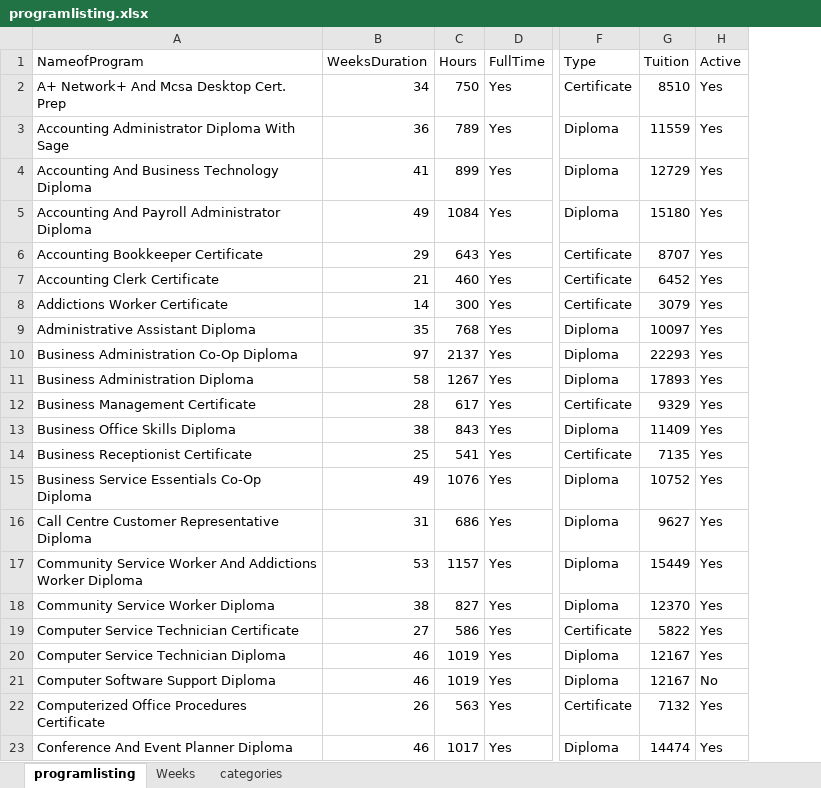
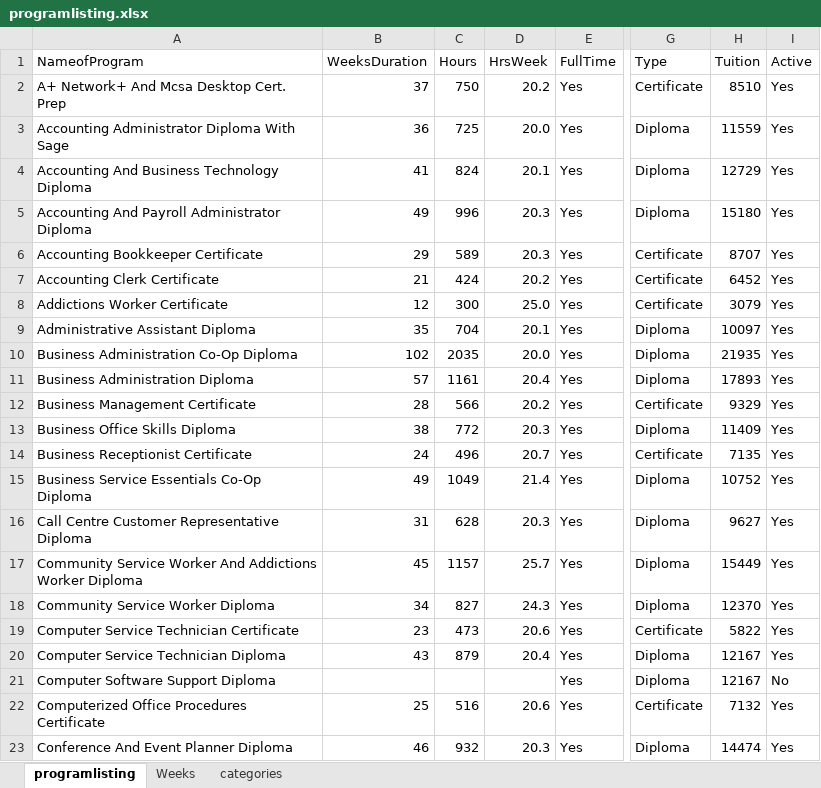
Before and after one commit to Academy-of-Learning-Career-College/aolccbc.com, an Excel workbook: src/data/programlisting.xlsx, sheet programlisting, drawn as a sheet; only a part is shown, gaps mark what is left out; values as stored, in another font and other column widths than the file's, no borders; addresses are those after the commit; the diff covers the shown part only; the diff names each change by its address in the sheet, - before the commit and + after, or states it on an @@ line.

Commit message:
update program hours and weeks and tuition

```diff
--- a/src/data/programlisting.xlsx (sheet programlisting)
+++ b/src/data/programlisting.xlsx (sheet programlisting)
+column D (HrsWeek), rows 2-23: 20.2 | 20.0 | 20.1 | 20.3 | 20.3 | 20.2 | 25.0 | 20.1 | 20.0 | 20.4 | 20.2 | 20.3 | 20.7 | 21.4 | 20.3 | 25.7 | 24.3 | 20.6 | 20.4 |  | 20.6 | 20.3
-B2 (WeeksDuration): 34
+B2 (WeeksDuration): 37
-C3 (Hours): 789
+C3 (Hours): 725
-C4 (Hours): 899
+C4 (Hours): 824
-C5 (Hours): 1084
+C5 (Hours): 996
-C6 (Hours): 643
+C6 (Hours): 589
-C7 (Hours): 460
+C7 (Hours): 424
-B8 (WeeksDuration): 14
+B8 (WeeksDuration): 12
-C9 (Hours): 768
+C9 (Hours): 704
-B10 (WeeksDuration): 97
+B10 (WeeksDuration): 102
-C10 (Hours): 2137
+C10 (Hours): 2035
-H10 (Tuition): 22293
+H10 (Tuition): 21935
-B11 (WeeksDuration): 58
+B11 (WeeksDuration): 57
-C11 (Hours): 1267
+C11 (Hours): 1161
-C12 (Hours): 617
+C12 (Hours): 566
-C13 (Hours): 843
+C13 (Hours): 772
-B14 (WeeksDuration): 25
+B14 (WeeksDuration): 24
-C14 (Hours): 541
+C14 (Hours): 496
-C15 (Hours): 1076
+C15 (Hours): 1049
-C16 (Hours): 686
+C16 (Hours): 628
-B17 (WeeksDuration): 53
+B17 (WeeksDuration): 45
-B18 (WeeksDuration): 38
+B18 (WeeksDuration): 34
-B19 (WeeksDuration): 27
+B19 (WeeksDuration): 23
-C19 (Hours): 586
+C19 (Hours): 473
-B20 (WeeksDuration): 46
+B20 (WeeksDuration): 43
-C20 (Hours): 1019
+C20 (Hours): 879
-B21 (WeeksDuration): 46
+B21 (WeeksDuration): (empty)
-C21 (Hours): 1019
+C21 (Hours): (empty)
-B22 (WeeksDuration): 26
+B22 (WeeksDuration): 25
-C22 (Hours): 563
+C22 (Hours): 516
-C23 (Hours): 1017
+C23 (Hours): 932
```
Also changed, not shown: 47 edited cells elsewhere in this sheet, sheet Weeks, formulas that keep their value.
